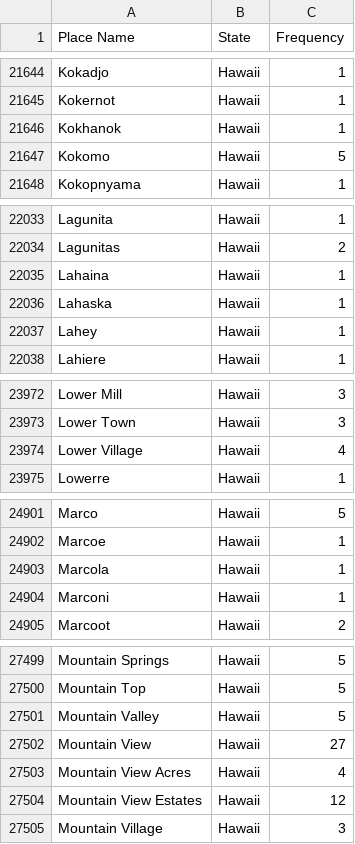
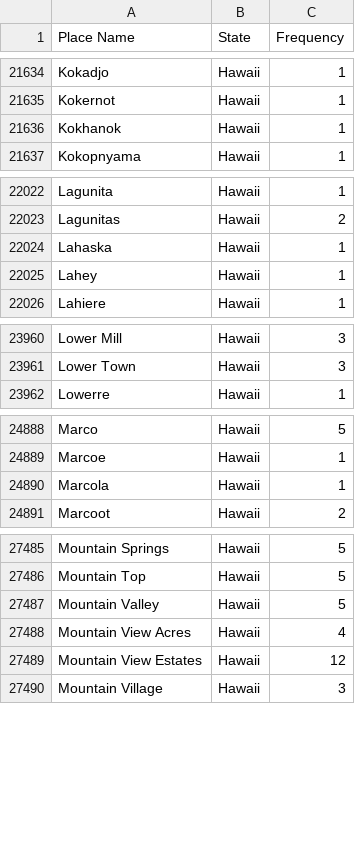
Before and after one commit to SuperFLEB/fake-usa, a CSV file: Fake US Places/Fake Hawaii.csv, drawn as a sheet; only a part is shown, gaps mark what is left out; the diff covers the shown part only.

```diff
--- a/Fake US Places/Fake Hawaii.csv
+++ b/Fake US Places/Fake Hawaii.csv
@@ -21646,3 +21636,2 @@ Kokernot,Hawaii,1
 Kokhanok,Hawaii,1
-Kokomo,Hawaii,5
 Kokopnyama,Hawaii,1
@@ -22034,3 +22023,2 @@ Lagunita,Hawaii,1
 Lagunitas,Hawaii,2
-Lahaina,Hawaii,1
 Lahaska,Hawaii,1
@@ -23973,3 +23961,2 @@ Lower Mill,Hawaii,3
 Lower Town,Hawaii,3
-Lower Village,Hawaii,4
 Lowerre,Hawaii,1
@@ -24903,3 +24890,2 @@ Marcoe,Hawaii,1
 Marcola,Hawaii,1
-Marconi,Hawaii,1
 Marcoot,Hawaii,2
@@ -27501,3 +27487,2 @@ Mountain Top,Hawaii,5
 Mountain Valley,Hawaii,5
-Mountain View,Hawaii,27
 Mountain View Acres,Hawaii,4
```
Also changed, not shown: 20 removed rows elsewhere in this file, Fake US Places/Fake Alaska.csv, Fake US Places/Fake Guam.csv, 53 other files.
